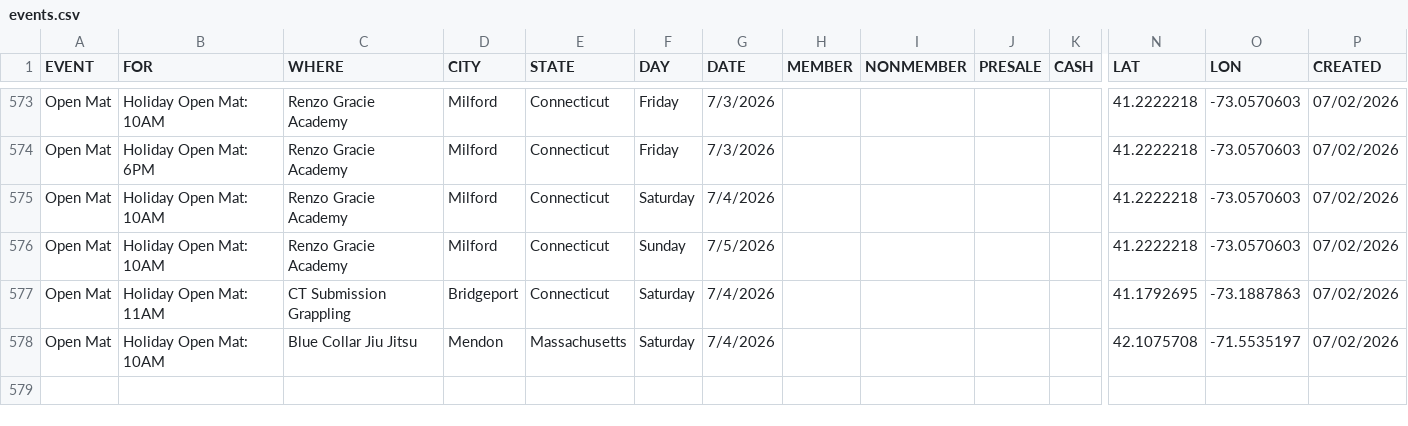
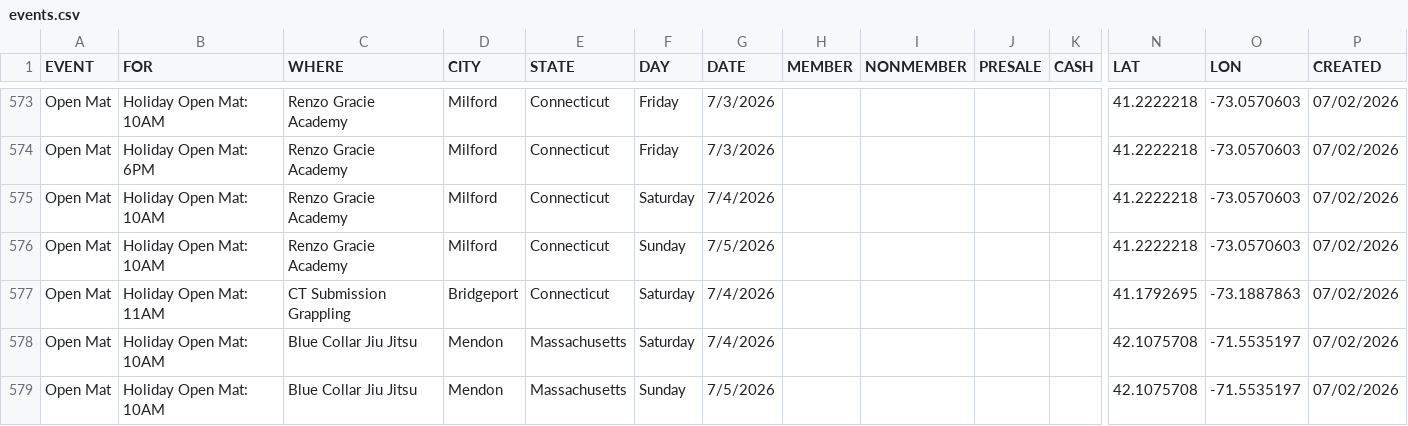
Before and after one commit to anyjiujitsu/anyjiujitsu.github.io, a CSV file: events.csv, drawn as a sheet; only a part is shown, gaps mark what is left out; rows hold the shown columns only; the diff names each change by its address in the sheet, - before the commit and + after, or states it on an @@ line.

Commit message:
Update events.csv

```diff
--- a/events.csv
+++ b/events.csv
+row 579: Open Mat | Holiday Open Mat: 10AM | Blue Collar Jiu Jitsu | Mendon | Massachusetts | Sunday | 7/5/2026 |  |  |  |  | 42.1075708 | -71.5535197 | 07/02/2026
```
